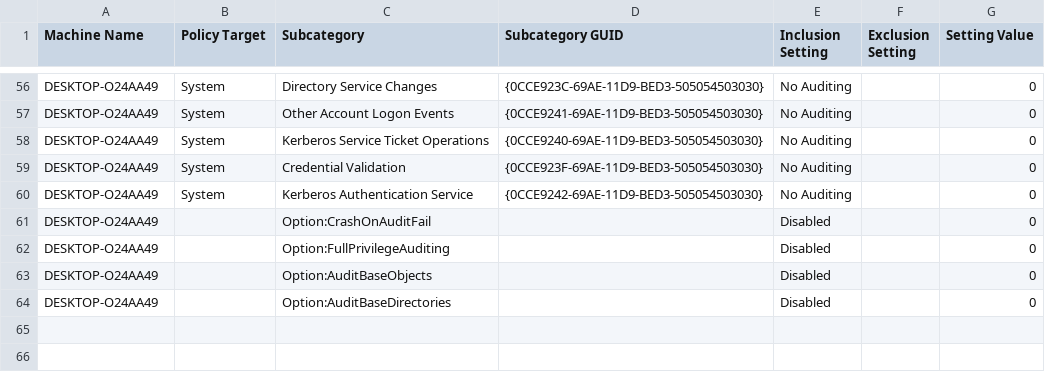
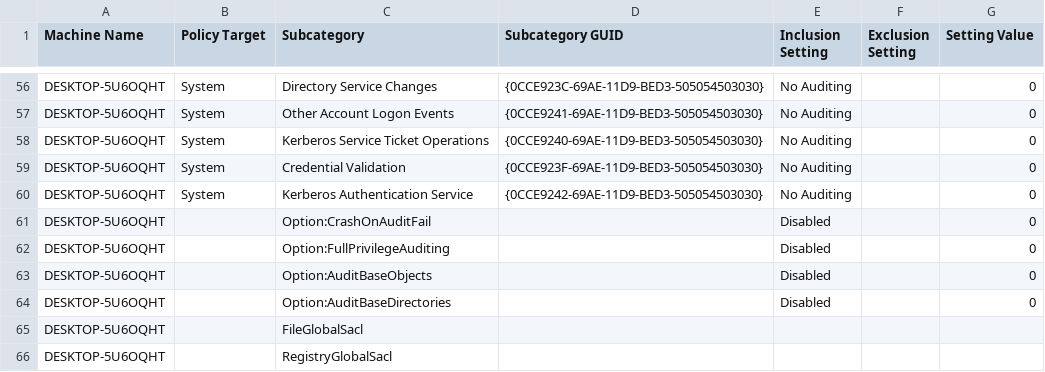
Before and after one commit to TheVDIGuys/Windows_10_VDI_Optimize, a CSV file: 1909/LGPO/DomainSysvol/GPO/Machine/microsoft/windows nt/Audit/audit.csv, drawn as a sheet; only a part is shown, gaps mark what is left out; the diff covers the shown part only; the diff names each change by its address in the sheet, - before the commit and + after, or states it on an @@ line.

```diff
--- a/1909/LGPO/DomainSysvol/GPO/Machine/microsoft/windows nt/Audit/audit.csv
+++ b/1909/LGPO/DomainSysvol/GPO/Machine/microsoft/windows nt/Audit/audit.csv
-A56:A64 (Machine Name): DESKTOP-O24AA49
+A56:A64 (Machine Name): DESKTOP-5U6OQHT
+row 65: DESKTOP-5U6OQHT |  | FileGlobalSacl
+row 66: DESKTOP-5U6OQHT |  | RegistryGlobalSacl
```
Also changed, not shown: 54 edited cells elsewhere in this file, 6 other files.
